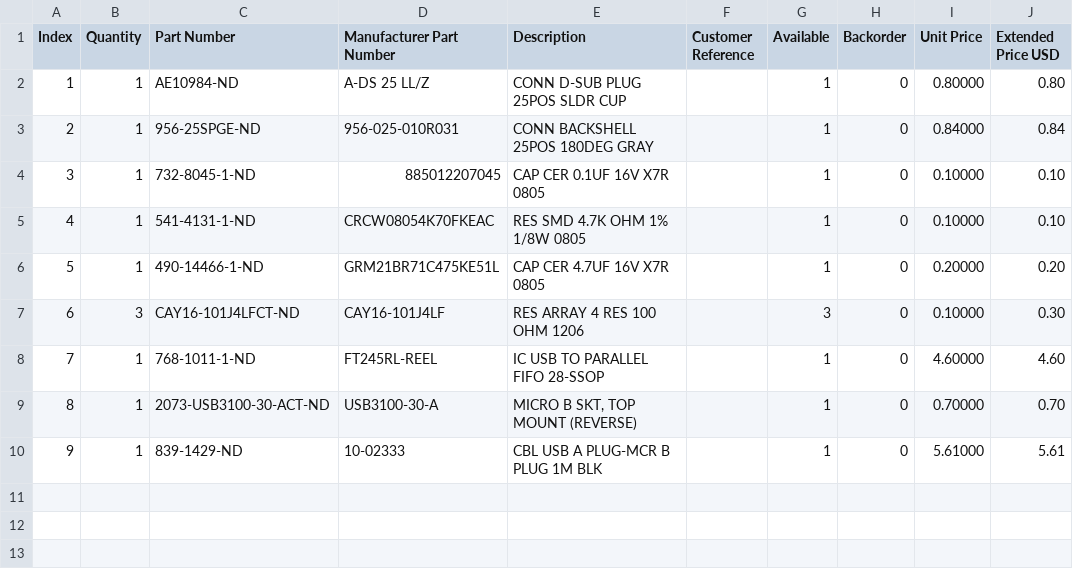
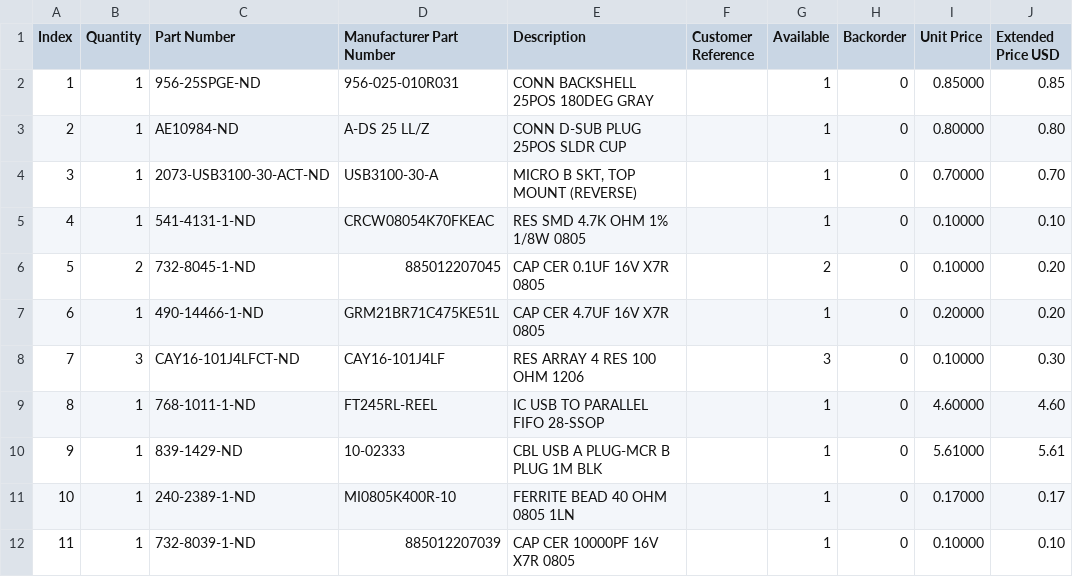
Before and after one commit to bkw777/LPT_Capture, a CSV file: LPT_Capture.BOM.csv, drawn as a sheet; removed rows and columns are numbered as before the commit, all else as after; the diff names each change by its address in the sheet, - before the commit and + after, or states it on an @@ line.

```diff
--- a/LPT_Capture.BOM.csv
+++ b/LPT_Capture.BOM.csv
+row 2: 1 | 1 | 956-25SPGE-ND | 956-025-010R031 | CONN BACKSHELL 25POS 180DEG GRAY |  | 1 | 0 | 0.85000 | 0.85
@@ column A (Index) renumbered between rows 3 and 9 @@
-row 3: 2 | 1 | 956-25SPGE-ND | 956-025-010R031 | CONN BACKSHELL 25POS 180DEG GRAY |  | 1 | 0 | 0.84000 | 0.84
-row 4: 3 | 1 | 732-8045-1-ND | 885012207045 | CAP CER 0.1UF 16V X7R 0805 |  | 1 | 0 | 0.10000 | 0.10
@@ row 9 moved to row 4: 3 @@
+row 6: 5 | 2 | 732-8045-1-ND | 885012207045 | CAP CER 0.1UF 16V X7R 0805 |  | 2 | 0 | 0.10000 | 0.20
+row 11: 10 | 1 | 240-2389-1-ND | MI0805K400R-10 | FERRITE BEAD 40 OHM 0805 1LN |  | 1 | 0 | 0.17000 | 0.17
+row 12: 11 | 1 | 732-8039-1-ND | 885012207039 | CAP CER 10000PF 16V X7R 0805 |  | 1 | 0 | 0.10000 | 0.10
```
Also changed, not shown: 4 other files.
